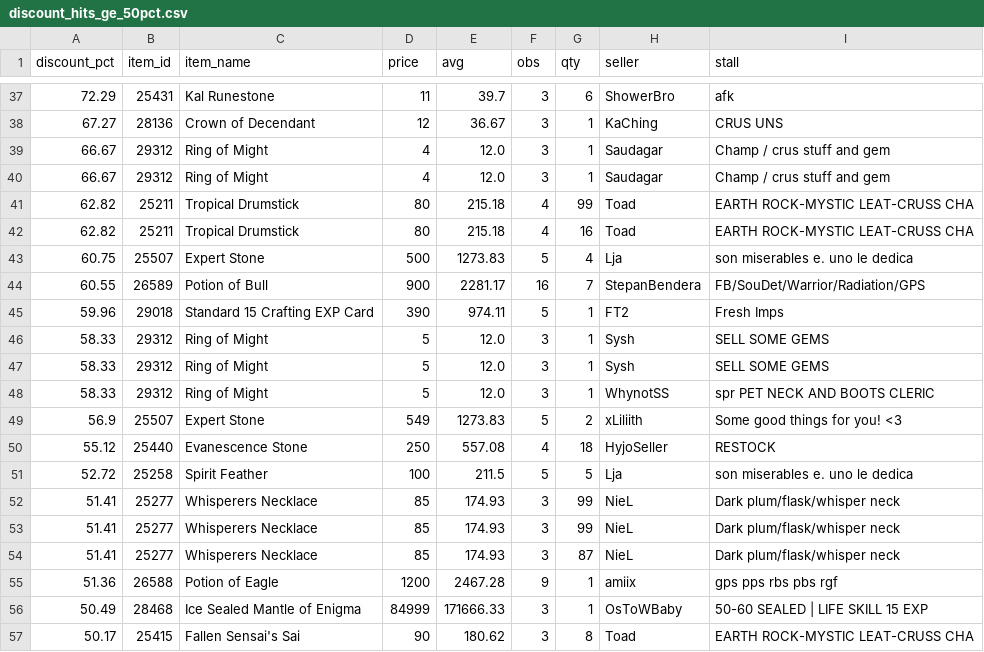
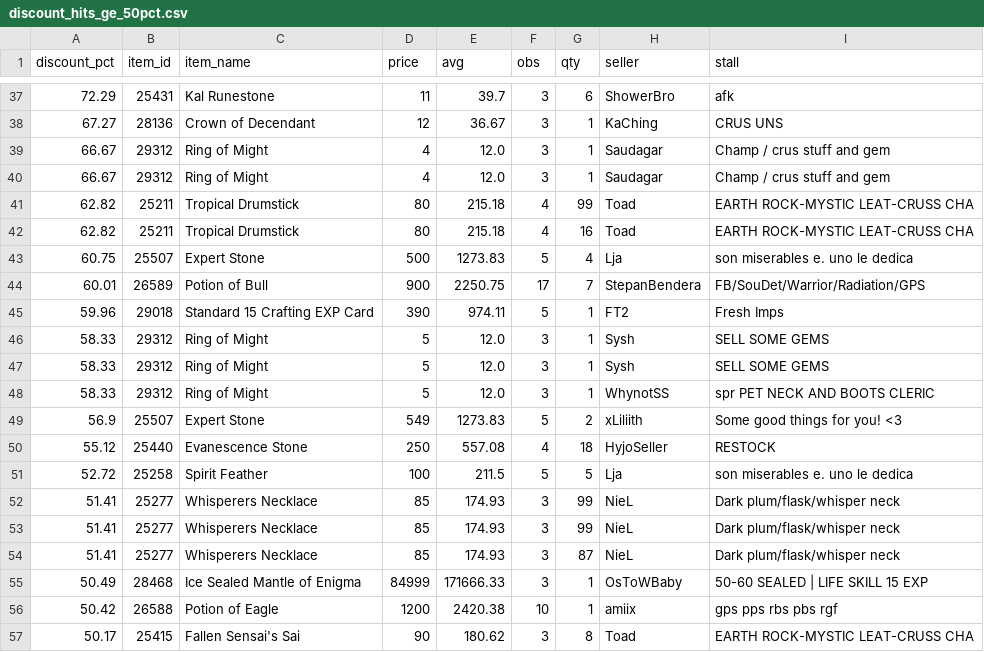
Before and after one commit to Bunencio/moon-discounts, a CSV file: docs/discount_hits_ge_50pct.csv, drawn as a sheet; only a part is shown, gaps mark what is left out; removed rows and columns are numbered as before the commit, all else as after; the diff names each change by its address in the sheet, - before the commit and + after, or states it on an @@ line.

```diff
--- a/docs/discount_hits_ge_50pct.csv
+++ b/docs/discount_hits_ge_50pct.csv
-A44 (discount_pct): 60.55
+A44 (discount_pct): 60.01
-E44 (avg): 2281.17
+E44 (avg): 2250.75
-F44 (obs): 16
+F44 (obs): 17
-row 55: 51.36 | 26588 | Potion of Eagle | 1200 | 2467.28 | 9 | 1 | amiix | gps pps rbs pbs rgf
+row 56: 50.42 | 26588 | Potion of Eagle | 1200 | 2420.38 | 10 | 1 | amiix | gps pps rbs pbs rgf
```
Also changed, not shown: docs/profit_hits_ge_20000.csv.
